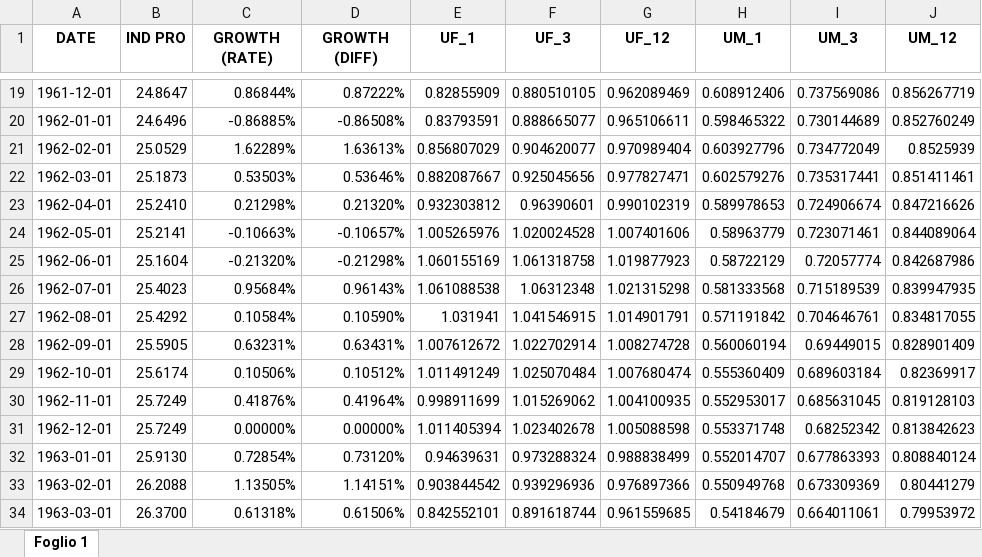
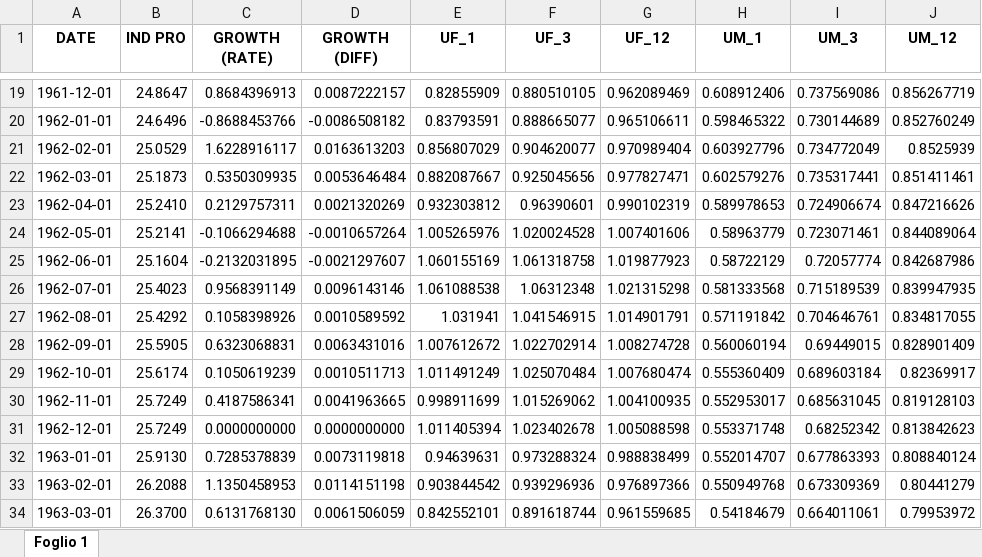
Before and after one commit to dolpolo/SVAR, an Excel workbook: Topic 2 Data.xlsx, sheet Foglio 1, drawn as a sheet; only a part is shown, gaps mark what is left out; values as stored, in another font and other column widths than the file's, no borders; the diff covers the shown part only; the diff names each change by its address in the sheet, - before the commit and + after, or states it on an @@ line.

```diff
--- a/Topic 2 Data.xlsx (sheet Foglio 1)
+++ b/Topic 2 Data.xlsx (sheet Foglio 1)
-C19 (GROWTH (RATE)): 0.86844%
+C19 (GROWTH (RATE)): 0.8684396913
-D19 (GROWTH (DIFF)): 0.87222%
+D19 (GROWTH (DIFF)): 0.0087222157
-C20 (GROWTH (RATE)): -0.86885%
+C20 (GROWTH (RATE)): -0.8688453766
-D20 (GROWTH (DIFF)): -0.86508%
+D20 (GROWTH (DIFF)): -0.0086508182
-C21 (GROWTH (RATE)): 1.62289%
+C21 (GROWTH (RATE)): 1.6228916117
-D21 (GROWTH (DIFF)): 1.63613%
+D21 (GROWTH (DIFF)): 0.0163613203
-C22 (GROWTH (RATE)): 0.53503%
+C22 (GROWTH (RATE)): 0.5350309935
-D22 (GROWTH (DIFF)): 0.53646%
+D22 (GROWTH (DIFF)): 0.0053646484
-C23 (GROWTH (RATE)): 0.21298%
+C23 (GROWTH (RATE)): 0.2129757311
-D23 (GROWTH (DIFF)): 0.21320%
+D23 (GROWTH (DIFF)): 0.0021320269
-C24 (GROWTH (RATE)): -0.10663%
+C24 (GROWTH (RATE)): -0.1066294688
-D24 (GROWTH (DIFF)): -0.10657%
+D24 (GROWTH (DIFF)): -0.0010657264
-C25 (GROWTH (RATE)): -0.21320%
+C25 (GROWTH (RATE)): -0.2132031895
-D25 (GROWTH (DIFF)): -0.21298%
+D25 (GROWTH (DIFF)): -0.0021297607
-C26 (GROWTH (RATE)): 0.95684%
+C26 (GROWTH (RATE)): 0.9568391149
-D26 (GROWTH (DIFF)): 0.96143%
+D26 (GROWTH (DIFF)): 0.0096143146
-C27 (GROWTH (RATE)): 0.10584%
+C27 (GROWTH (RATE)): 0.1058398926
-D27 (GROWTH (DIFF)): 0.10590%
+D27 (GROWTH (DIFF)): 0.0010589592
-C28 (GROWTH (RATE)): 0.63231%
+C28 (GROWTH (RATE)): 0.6323068831
-D28 (GROWTH (DIFF)): 0.63431%
+D28 (GROWTH (DIFF)): 0.0063431016
-C29 (GROWTH (RATE)): 0.10506%
+C29 (GROWTH (RATE)): 0.1050619239
-D29 (GROWTH (DIFF)): 0.10512%
+D29 (GROWTH (DIFF)): 0.0010511713
-C30 (GROWTH (RATE)): 0.41876%
+C30 (GROWTH (RATE)): 0.4187586341
-D30 (GROWTH (DIFF)): 0.41964%
+D30 (GROWTH (DIFF)): 0.0041963665
-C31 (GROWTH (RATE)): 0.00000%
+C31 (GROWTH (RATE)): 0.0000000000
-D31 (GROWTH (DIFF)): 0.00000%
+D31 (GROWTH (DIFF)): 0.0000000000
-C32 (GROWTH (RATE)): 0.72854%
+C32 (GROWTH (RATE)): 0.7285378839
-D32 (GROWTH (DIFF)): 0.73120%
+D32 (GROWTH (DIFF)): 0.0073119818
-C33 (GROWTH (RATE)): 1.13505%
+C33 (GROWTH (RATE)): 1.1350458953
-D33 (GROWTH (DIFF)): 1.14151%
+D33 (GROWTH (DIFF)): 0.0114151198
-C34 (GROWTH (RATE)): 0.61318%
+C34 (GROWTH (RATE)): 0.6131768130
-D34 (GROWTH (DIFF)): 0.61506%
+D34 (GROWTH (DIFF)): 0.0061506059
```
Also changed, not shown: 1512 edited cells elsewhere in this sheet, 7 other files.
